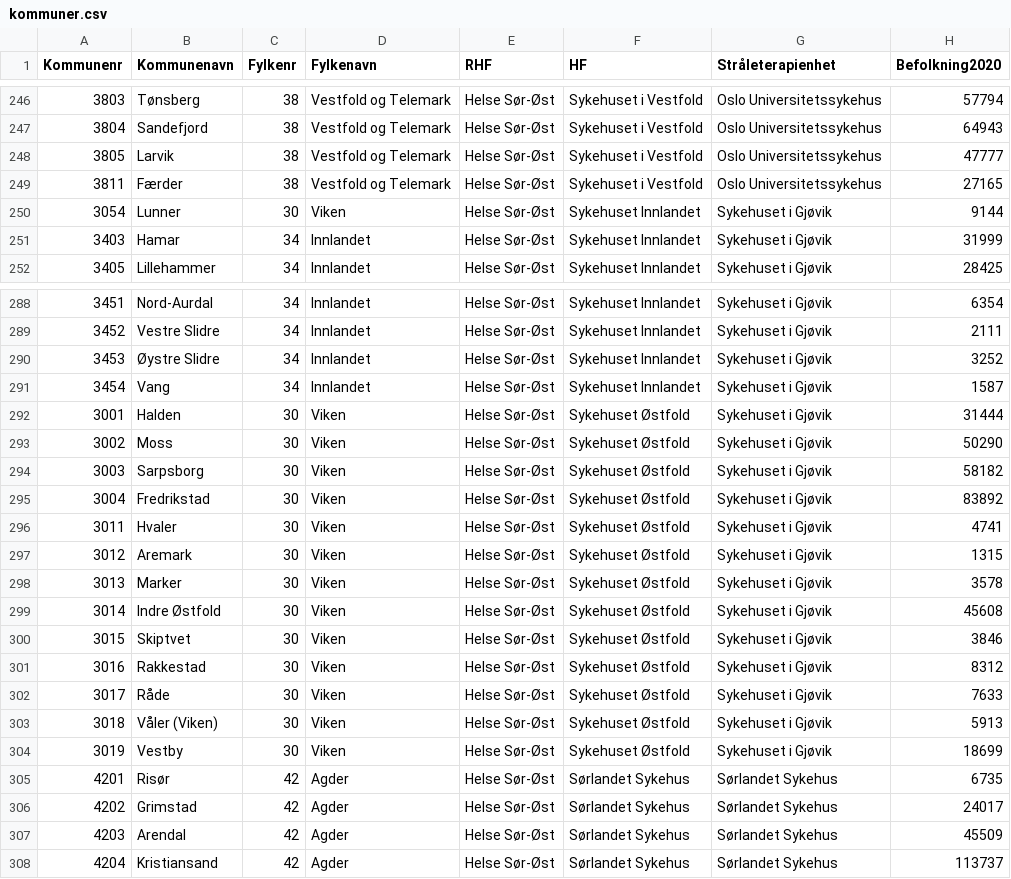
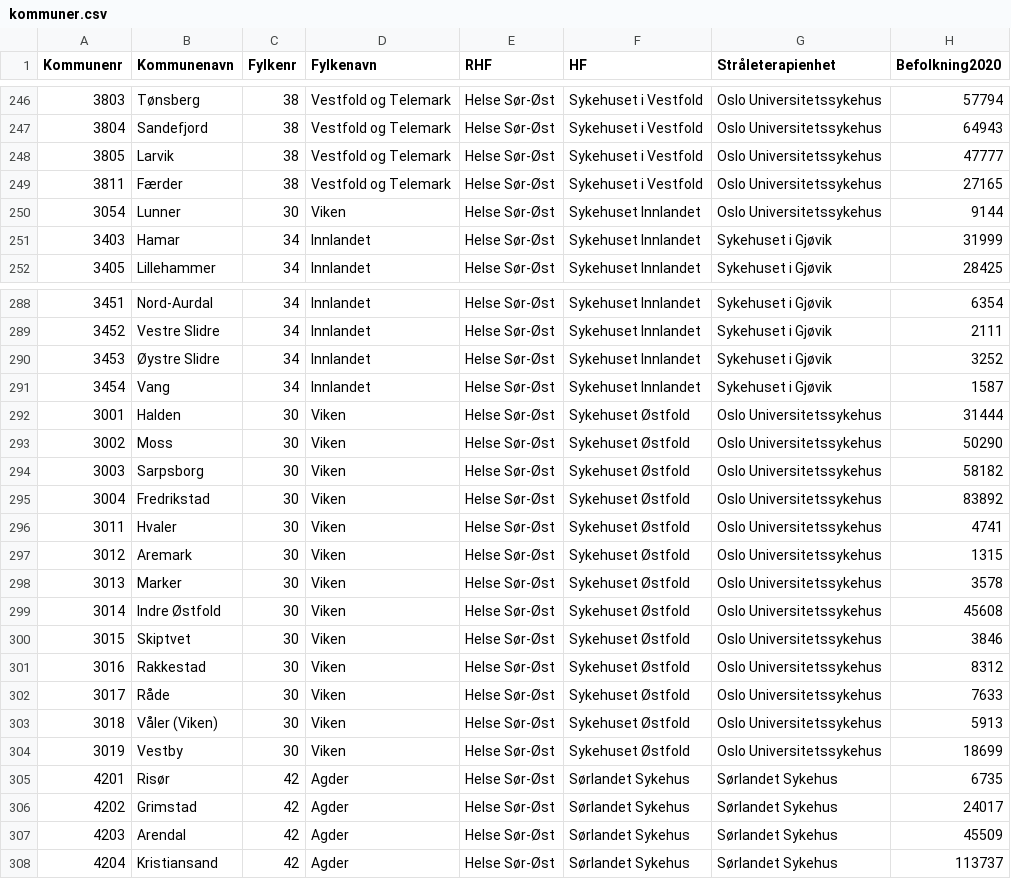
Before and after one commit to HelgeEgil/ProtonRegister, a CSV file: webpage/kart/kommuner.csv, drawn as a sheet; only a part is shown, gaps mark what is left out.

```diff
--- a/webpage/kart/kommuner.csv
+++ b/webpage/kart/kommuner.csv
@@ -249,3 +249,3 @@ Kommunenr,Kommunenavn,Fylkenr,Fylkenavn,RHF,HF,Stråleterapienhet,Befolkning2020
 3811,Færder,38,Vestfold og Telemark,Helse Sør-Øst,Sykehuset i Vestfold,Oslo Universitetssykehus,27165
-3054,Lunner,30,Viken,Helse Sør-Øst,Sykehuset Innlandet,Sykehuset i Gjøvik,9144
+3054,Lunner,30,Viken,Helse Sør-Øst,Sykehuset Innlandet,Oslo Universitetssykehus,9144
 3403,Hamar,34,Innlandet,Helse Sør-Øst,Sykehuset Innlandet,Sykehuset i Gjøvik,31999
@@ -291,15 +291,15 @@ Kommunenr,Kommunenavn,Fylkenr,Fylkenavn,RHF,HF,Stråleterapienhet,Befolkning2020
 3454,Vang,34,Innlandet,Helse Sør-Øst,Sykehuset Innlandet,Sykehuset i Gjøvik,1587
-3001,Halden,30,Viken,Helse Sør-Øst,Sykehuset Østfold,Sykehuset i Gjøvik,31444
-3002,Moss,30,Viken,Helse Sør-Øst,Sykehuset Østfold,Sykehuset i Gjøvik,50290
-3003,Sarpsborg,30,Viken,Helse Sør-Øst,Sykehuset Østfold,Sykehuset i Gjøvik,58182
-3004,Fredrikstad,30,Viken,Helse Sør-Øst,Sykehuset Østfold,Sykehuset i Gjøvik,83892
-3011,Hvaler,30,Viken,Helse Sør-Øst,Sykehuset Østfold,Sykehuset i Gjøvik,4741
-3012,Aremark,30,Viken,Helse Sør-Øst,Sykehuset Østfold,Sykehuset i Gjøvik,1315
-3013,Marker,30,Viken,Helse Sør-Øst,Sykehuset Østfold,Sykehuset i Gjøvik,3578
-3014,Indre Østfold,30,Viken,Helse Sør-Øst,Sykehuset Østfold,Sykehuset i Gjøvik,45608
-3015,Skiptvet,30,Viken,Helse Sør-Øst,Sykehuset Østfold,Sykehuset i Gjøvik,3846
-3016,Rakkestad,30,Viken,Helse Sør-Øst,Sykehuset Østfold,Sykehuset i Gjøvik,8312
-3017,Råde,30,Viken,Helse Sør-Øst,Sykehuset Østfold,Sykehuset i Gjøvik,7633
-3018,Våler (Viken),30,Viken,Helse Sør-Øst,Sykehuset Østfold,Sykehuset i Gjøvik,5913
-3019,Vestby,30,Viken,Helse Sør-Øst,Sykehuset Østfold,Sykehuset i Gjøvik,18699
+3001,Halden,30,Viken,Helse Sør-Øst,Sykehuset Østfold,Oslo Universitetssykehus,31444
+3002,Moss,30,Viken,Helse Sør-Øst,Sykehuset Østfold,Oslo Universitetssykehus,50290
+3003,Sarpsborg,30,Viken,Helse Sør-Øst,Sykehuset Østfold,Oslo Universitetssykehus,58182
+3004,Fredrikstad,30,Viken,Helse Sør-Øst,Sykehuset Østfold,Oslo Universitetssykehus,83892
+3011,Hvaler,30,Viken,Helse Sør-Øst,Sykehuset Østfold,Oslo Universitetssykehus,4741
+3012,Aremark,30,Viken,Helse Sør-Øst,Sykehuset Østfold,Oslo Universitetssykehus,1315
+3013,Marker,30,Viken,Helse Sør-Øst,Sykehuset Østfold,Oslo Universitetssykehus,3578
+3014,Indre Østfold,30,Viken,Helse Sør-Øst,Sykehuset Østfold,Oslo Universitetssykehus,45608
+3015,Skiptvet,30,Viken,Helse Sør-Øst,Sykehuset Østfold,Oslo Universitetssykehus,3846
+3016,Rakkestad,30,Viken,Helse Sør-Øst,Sykehuset Østfold,Oslo Universitetssykehus,8312
+3017,Råde,30,Viken,Helse Sør-Øst,Sykehuset Østfold,Oslo Universitetssykehus,7633
+3018,Våler (Viken),30,Viken,Helse Sør-Øst,Sykehuset Østfold,Oslo Universitetssykehus,5913
+3019,Vestby,30,Viken,Helse Sør-Øst,Sykehuset Østfold,Oslo Universitetssykehus,18699
 4201,Risør,42,Agder,Helse Sør-Øst,Sørlandet Sykehus,Sørlandet Sykehus,6735
```
Also changed, not shown: 3 other files.
